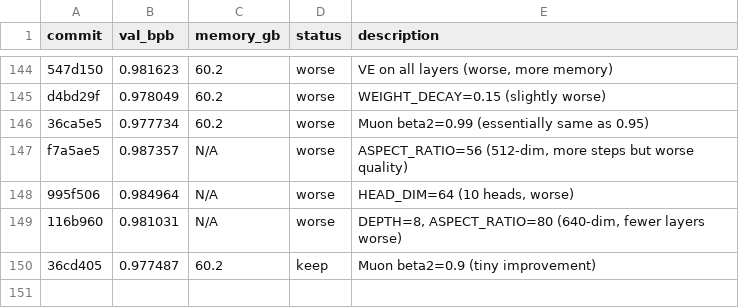
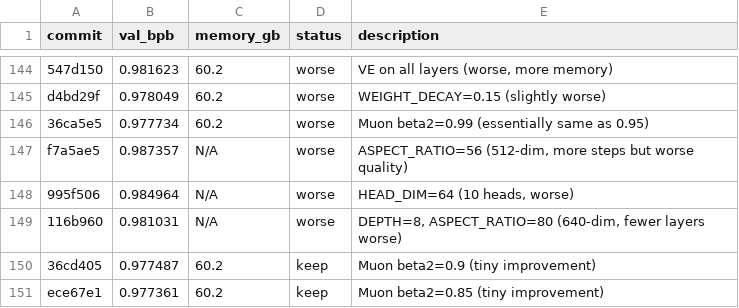
Before and after one commit to quietsmile/autoresearch, a TSV file: results.tsv, drawn as a sheet; only a part is shown, gaps mark what is left out.

```diff
--- a/results.tsv
+++ b/results.tsv
@@ -150 +150,2 @@ f7a5ae5	0.987357	N/A	worse	ASPECT_RATIO=56 (512-dim, more steps but worse qualit
 36cd405	0.977487	60.2	keep	Muon beta2=0.9 (tiny improvement)
+ece67e1	0.977361	60.2	keep	Muon beta2=0.85 (tiny improvement)
```
Also changed, not shown: 1 other file.
